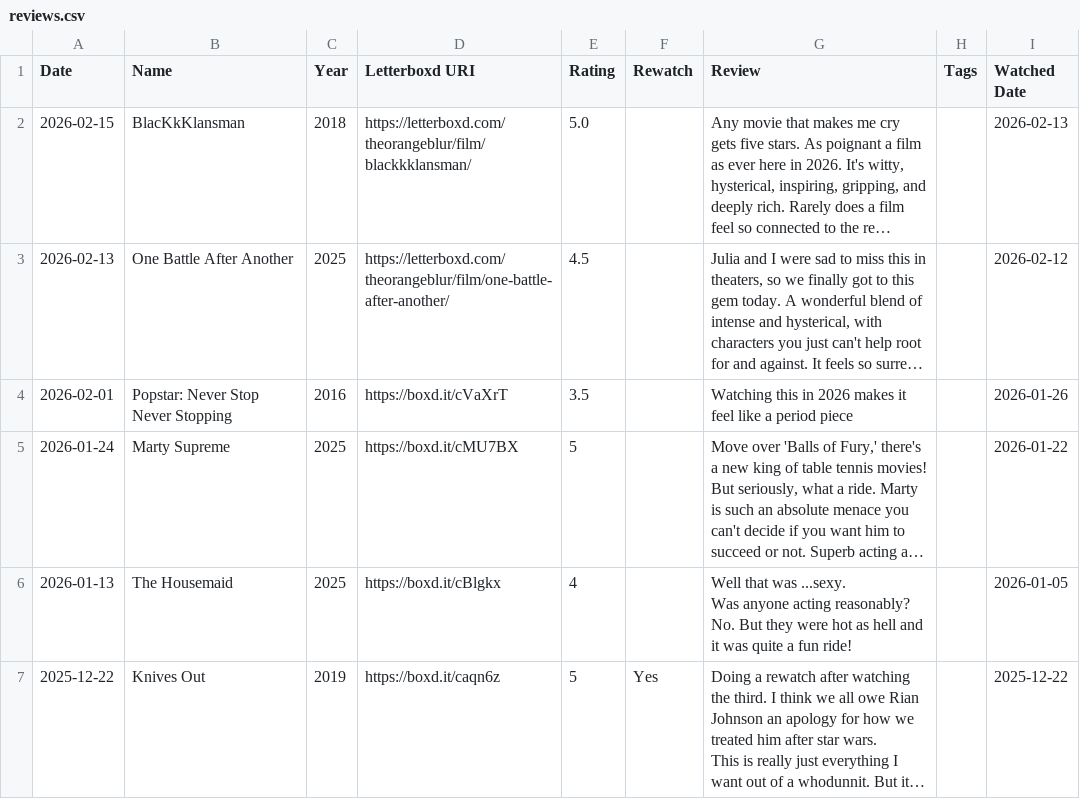
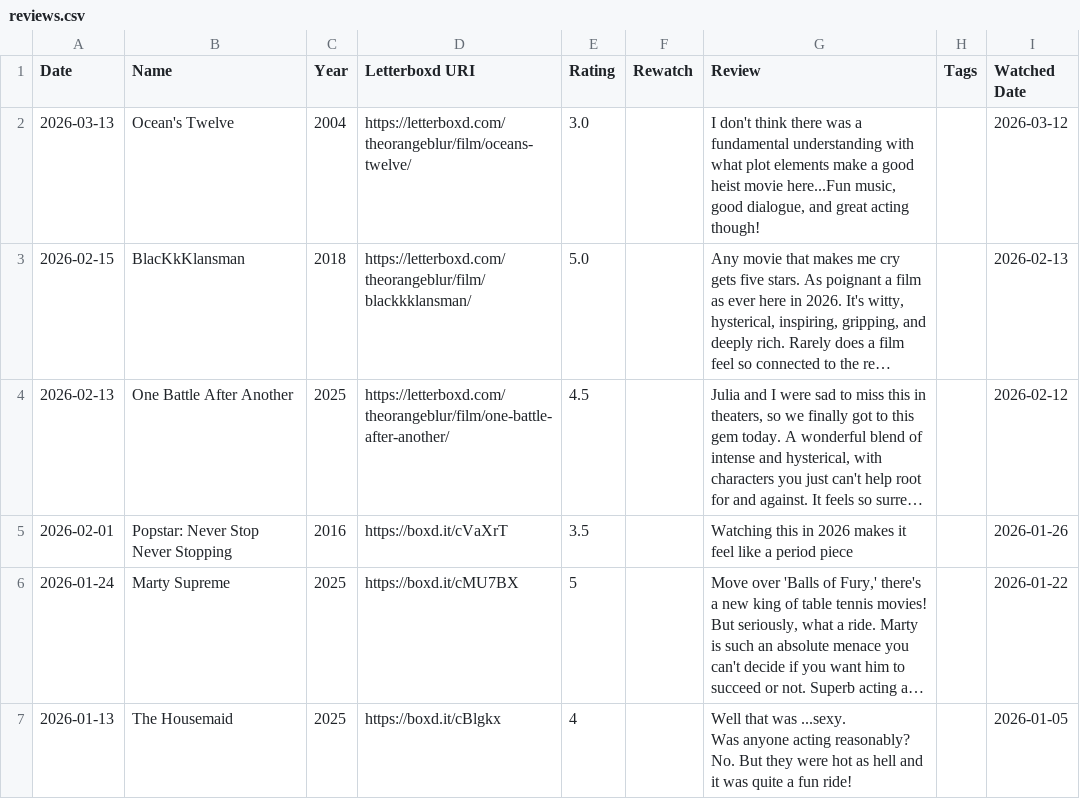
Before and after one commit to theOrangeBlur/What_Is_Emmet_Up_To, a CSV file: Movies/src/reviews.csv, drawn as a sheet; only a part is shown; the shorter side is filled out with more unchanged rows; long unchanged cells end in …; the diff names each change by its address in the sheet, - before the commit and + after, or states it on an @@ line.

```diff
--- a/Movies/src/reviews.csv
+++ b/Movies/src/reviews.csv
+row 2: 2026-03-13 | Ocean's Twelve | 2004 | https://letterboxd.com/theorangeblur/film/oceans-twelve/ | 3.0 |  | I don't think there was a fundamental understanding with what plot elements make a good heist movie here...Fun music, good dialogue, and great acting though! |  | 2026-03-12
```
Also changed, not shown: 2 other files.
